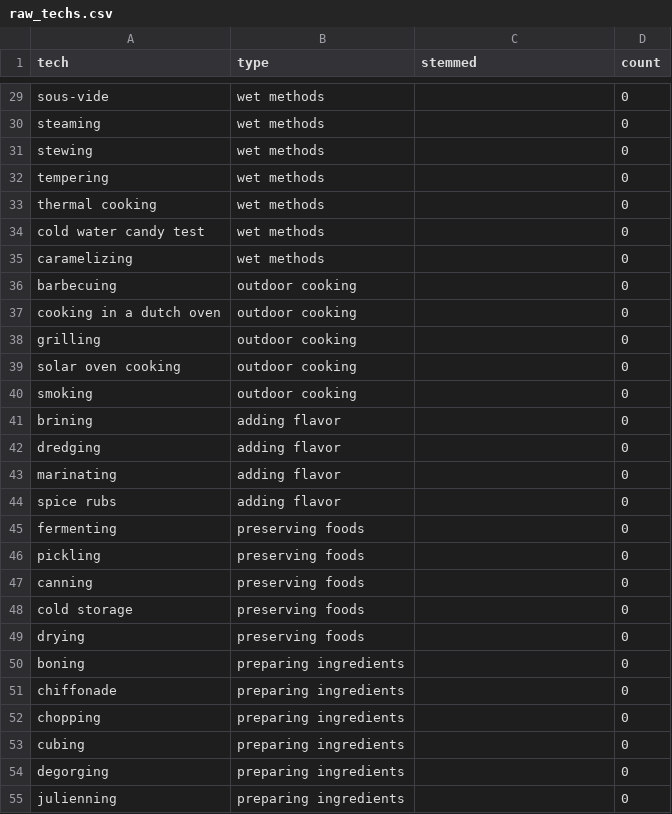
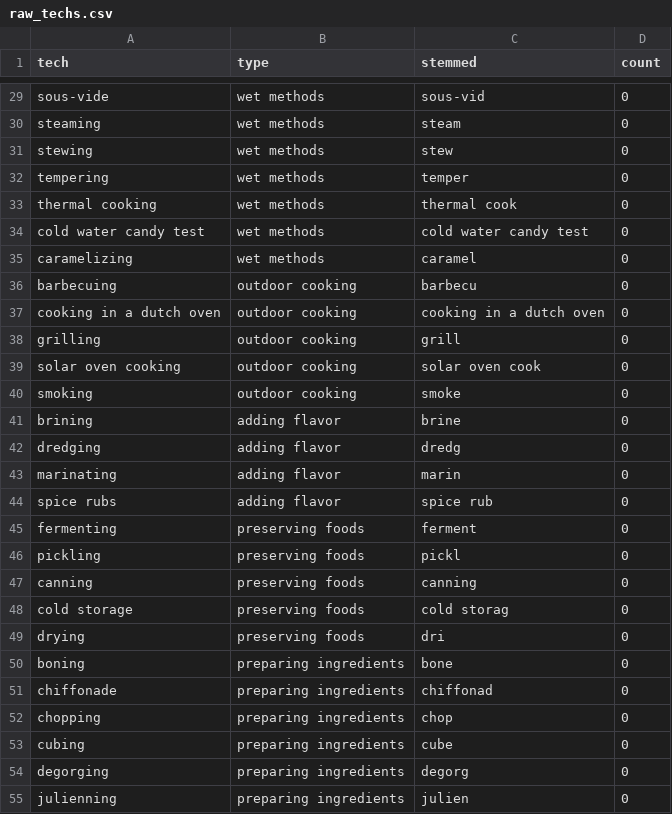
Before and after one commit to yuvfried/rec2vec, a CSV file: raw_techs.csv, drawn as a sheet; only a part is shown, gaps mark what is left out; the diff covers the shown part only; the diff names each change by its address in the sheet, - before the commit and + after, or states it on an @@ line.

Commit message:
Stemmed version of the technique list

```diff
--- a/raw_techs.csv
+++ b/raw_techs.csv
-C29 (stemmed): (empty)
+C29 (stemmed): sous-vid
-C30 (stemmed): (empty)
+C30 (stemmed): steam
-C31 (stemmed): (empty)
+C31 (stemmed): stew
-C32 (stemmed): (empty)
+C32 (stemmed): temper
-C33 (stemmed): (empty)
+C33 (stemmed): thermal cook
-C34 (stemmed): (empty)
+C34 (stemmed): cold water candy test
-C35 (stemmed): (empty)
+C35 (stemmed): caramel
-C36 (stemmed): (empty)
+C36 (stemmed): barbecu
-C37 (stemmed): (empty)
+C37 (stemmed): cooking in a dutch oven
-C38 (stemmed): (empty)
+C38 (stemmed): grill
-C39 (stemmed): (empty)
+C39 (stemmed): solar oven cook
-C40 (stemmed): (empty)
+C40 (stemmed): smoke
-C41 (stemmed): (empty)
+C41 (stemmed): brine
-C42 (stemmed): (empty)
+C42 (stemmed): dredg
-C43 (stemmed): (empty)
+C43 (stemmed): marin
-C44 (stemmed): (empty)
+C44 (stemmed): spice rub
-C45 (stemmed): (empty)
+C45 (stemmed): ferment
-C46 (stemmed): (empty)
+C46 (stemmed): pickl
-C47 (stemmed): (empty)
+C47 (stemmed): canning
-C48 (stemmed): (empty)
+C48 (stemmed): cold storag
-C49 (stemmed): (empty)
+C49 (stemmed): dri
-C50 (stemmed): (empty)
+C50 (stemmed): bone
-C51 (stemmed): (empty)
+C51 (stemmed): chiffonad
-C52 (stemmed): (empty)
+C52 (stemmed): chop
-C53 (stemmed): (empty)
+C53 (stemmed): cube
-C54 (stemmed): (empty)
+C54 (stemmed): degorg
-C55 (stemmed): (empty)
+C55 (stemmed): julien
```
Also changed, not shown: 33 edited cells elsewhere in this file.
